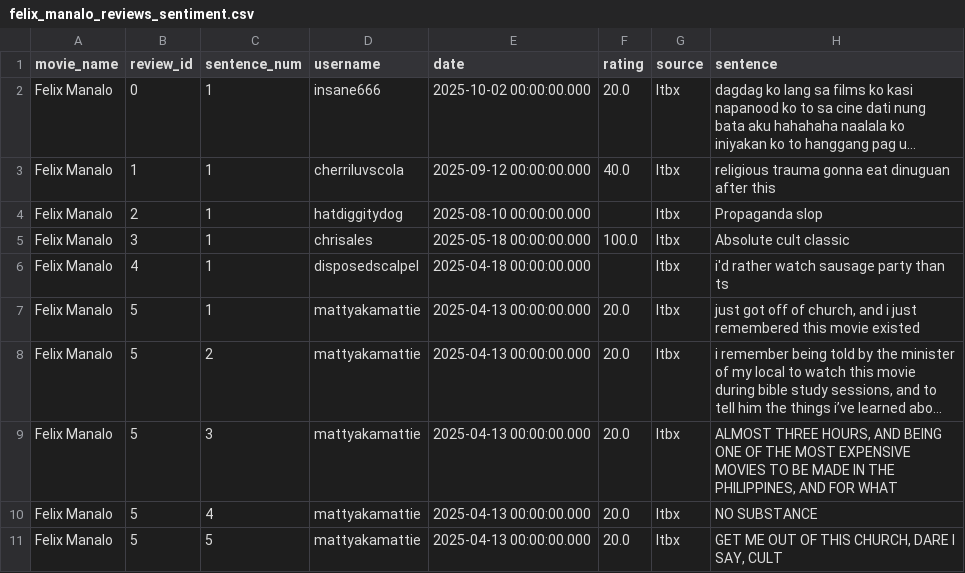
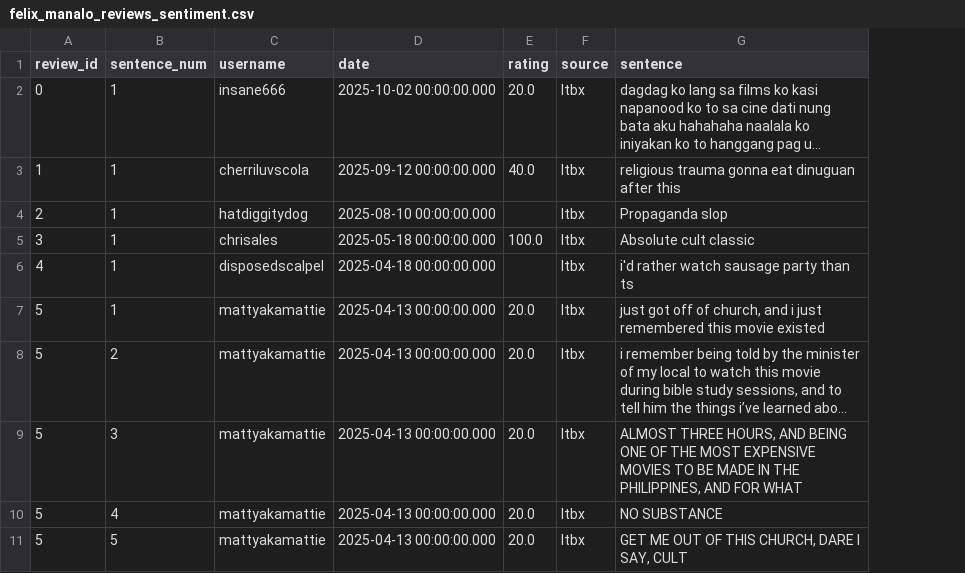
Before and after one commit to joshuanicoo/ReviewBombing-CITe4D, a CSV file: Sentiment Analysis CSV/felix_manalo_reviews_sentiment.csv, drawn as a sheet; only a part is shown; long unchanged cells end in …; the diff names each change by its address in the sheet, - before the commit and + after, or states it on an @@ line.

Commit message:
Data visualization per month for all movies

```diff
--- a/Sentiment Analysis CSV/felix_manalo_reviews_sentiment.csv
+++ b/Sentiment Analysis CSV/felix_manalo_reviews_sentiment.csv
-column A (movie_name), rows 2-11: all Felix Manalo
```
Also changed, not shown: 11 other files.
